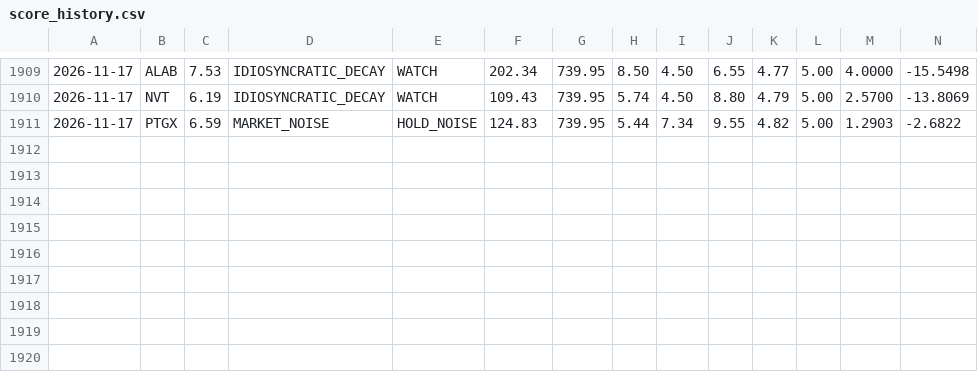
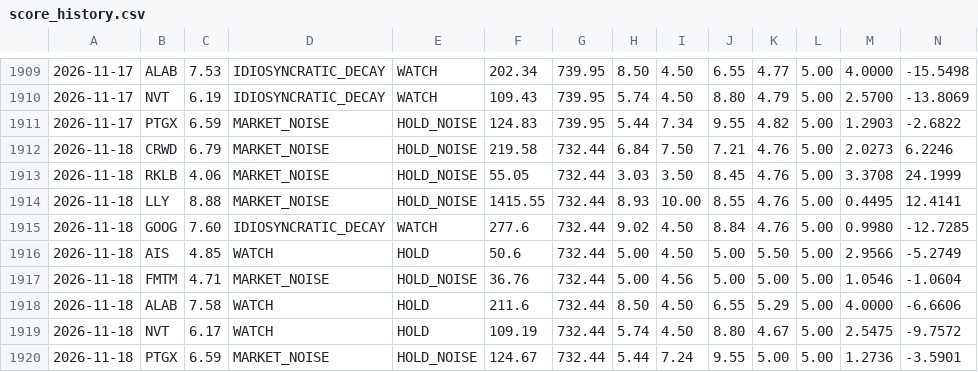
Before and after one commit to letmegetthatnow07/portfolio-dashboard, a CSV file: backend/data/score_history.csv, drawn as a sheet; only a part is shown, gaps mark what is left out; rows hold the shown columns only; the diff names each change by its address in the sheet, - before the commit and + after, or states it on an @@ line.

```diff
--- a/backend/data/score_history.csv
+++ b/backend/data/score_history.csv
+row 1912: 2026-11-18 | CRWD | 6.79 | MARKET_NOISE | HOLD_NOISE | 219.58 | 732.44 | 6.84 | 7.50 | 7.21 | 4.76 | 5.00 | 2.0273 | 6.2246
+row 1913: 2026-11-18 | RKLB | 4.06 | MARKET_NOISE | HOLD_NOISE | 55.05 | 732.44 | 3.03 | 3.50 | 8.45 | 4.76 | 5.00 | 3.3708 | 24.1999
+row 1914: 2026-11-18 | LLY | 8.88 | MARKET_NOISE | HOLD_NOISE | 1415.55 | 732.44 | 8.93 | 10.00 | 8.55 | 4.76 | 5.00 | 0.4495 | 12.4141
+row 1915: 2026-11-18 | GOOG | 7.60 | IDIOSYNCRATIC_DECAY | WATCH | 277.6 | 732.44 | 9.02 | 4.50 | 8.84 | 4.76 | 5.00 | 0.9980 | -12.7285
+row 1916: 2026-11-18 | AIS | 4.85 | WATCH | HOLD | 50.6 | 732.44 | 5.00 | 4.50 | 5.00 | 5.50 | 5.00 | 2.9566 | -5.2749
+row 1917: 2026-11-18 | FMTM | 4.71 | MARKET_NOISE | HOLD_NOISE | 36.76 | 732.44 | 5.00 | 4.56 | 5.00 | 5.00 | 5.00 | 1.0546 | -1.0604
+row 1918: 2026-11-18 | ALAB | 7.58 | WATCH | HOLD | 211.6 | 732.44 | 8.50 | 4.50 | 6.55 | 5.29 | 5.00 | 4.0000 | -6.6606
+row 1919: 2026-11-18 | NVT | 6.17 | WATCH | HOLD | 109.19 | 732.44 | 5.74 | 4.50 | 8.80 | 4.67 | 5.00 | 2.5475 | -9.7572
+row 1920: 2026-11-18 | PTGX | 6.59 | MARKET_NOISE | HOLD_NOISE | 124.67 | 732.44 | 5.44 | 7.24 | 9.55 | 5.00 | 5.00 | 1.2736 | -3.5901
```
